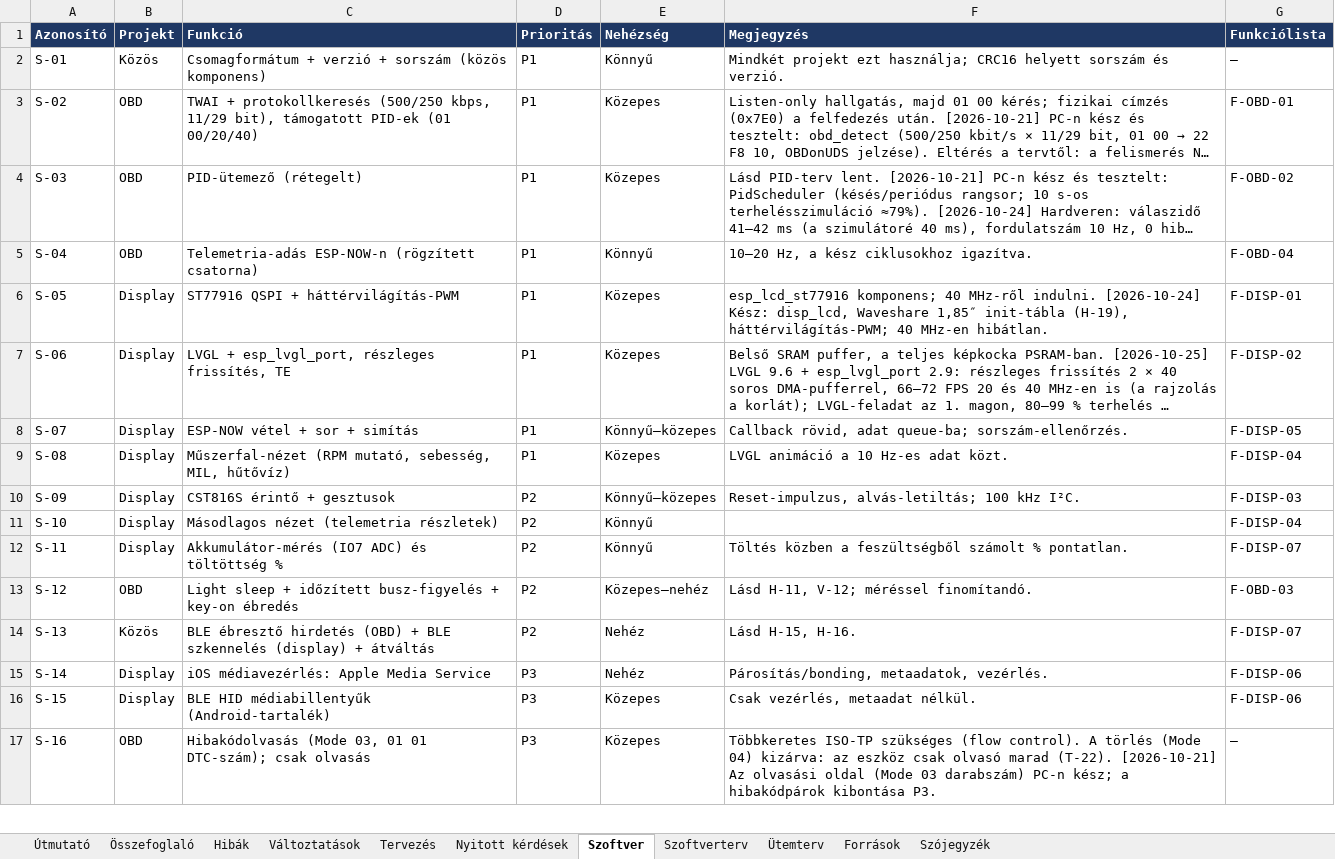
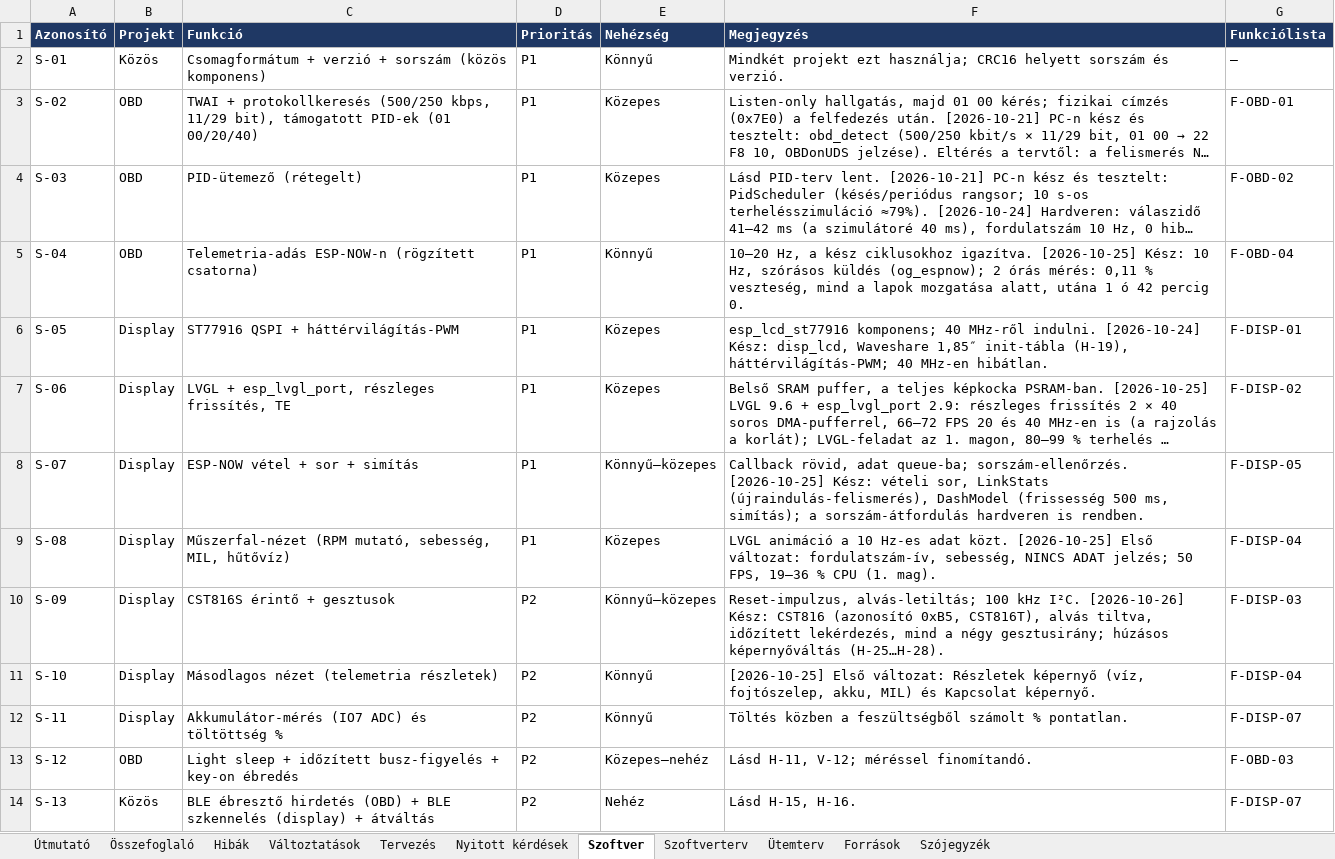
Before and after one commit to Turboblider55/Project_OpenGauge, an Excel workbook: docs/fejlesztesi_naplo.xlsx, sheet Szoftver, drawn as a sheet; only a part is shown; the shorter side is filled out with more unchanged rows; long unchanged cells end in …; values as stored, in another font and other column widths than the file's, no borders; the diff names each change by its address in the sheet, - before the commit and + after, or states it on an @@ line.

```diff
--- a/docs/fejlesztesi_naplo.xlsx (sheet Szoftver)
+++ b/docs/fejlesztesi_naplo.xlsx (sheet Szoftver)
-F5 (Megjegyzés): …ciklusokhoz igazítva.
+F5 (Megjegyzés): …ciklusokhoz igazítva. [2026-10-25] Kész: 10 Hz, szórásos küldés (og_espnow); 2 órás mérés: 0,11 % veszteség, mind a lapok mozgatása alatt, utána 1 ó 42 percig 0.
-F8 (Megjegyzés): …queue-ba; sorszám-ellenőrzés.
+F8 (Megjegyzés): …queue-ba; sorszám-ellenőrzés. [2026-10-25] Kész: vételi sor, LinkStats (újraindulás-felismerés), DashModel (frissesség 500 ms, simítás); a sorszám-átfordulás hardveren is rendben.
-F9 (Megjegyzés): …adat közt.
+F9 (Megjegyzés): …adat közt. [2026-10-25] Első változat: fordulatszám-ív, sebesség, NINCS ADAT jelzés; 50 FPS, 19–36 % CPU (1. mag).
-F10 (Megjegyzés): …kHz I²C.
+F10 (Megjegyzés): …kHz I²C. [2026-10-26] Kész: CST816 (azonosító 0xB5, CST816T), alvás tiltva, időzített lekérdezés, mind a négy gesztusirány; húzásos képernyőváltás (H-25…H-28).
-F11 (Megjegyzés): (empty)
+F11 (Megjegyzés): [2026-10-25] Első változat: Részletek képernyő (víz, fojtószelep, akku, MIL) és Kapcsolat képernyő.
```
Also changed, not shown: sheet Hibák, sheet Változtatások, sheet Nyitott kérdések, sheet Ütemterv, 6 other files.
